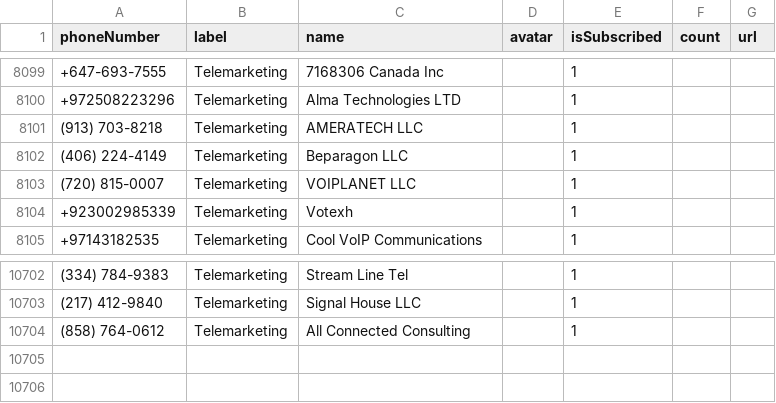
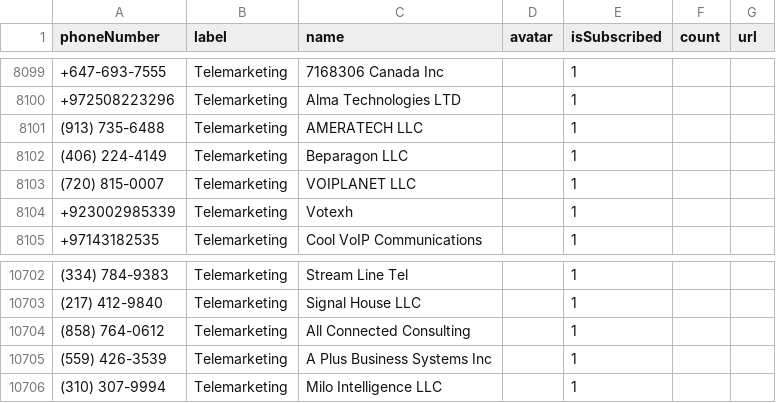
Before and after one commit to haygcao/vccard, a CSV file: US/processed_data.csv, drawn as a sheet; only a part is shown, gaps mark what is left out.

```diff
--- a/US/processed_data.csv
+++ b/US/processed_data.csv
@@ -8100,3 +8100,3 @@ phoneNumber,label,name,avatar,isSubscribed,count,url
 +972508223296,Telemarketing,Alma Technologies LTD,,1,,
-(913) 703-8218,Telemarketing,AMERATECH LLC,,1,,
+(913) 735-6488,Telemarketing,AMERATECH LLC,,1,,
 (406) 224-4149,Telemarketing,Beparagon LLC,,1,,
@@ -10704 +10704,3 @@ phoneNumber,label,name,avatar,isSubscribed,count,url
 (858) 764-0612,Telemarketing,All Connected Consulting,,1,,
+(559) 426-3539,Telemarketing,A Plus Business Systems Inc,,1,,
+(310) 307-9994,Telemarketing,Milo Intelligence LLC,,1,,
```
Also changed, not shown: US/processed_v2.csv.
